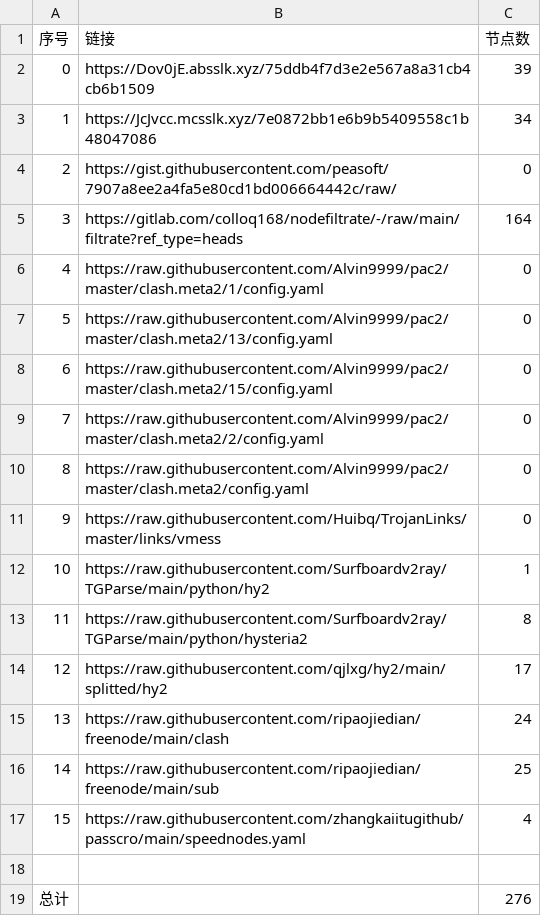
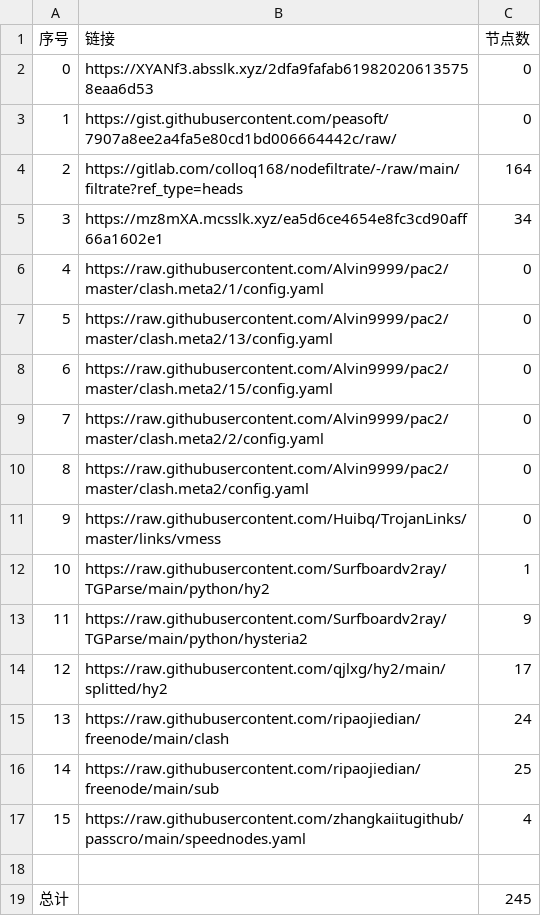
Before and after one commit to sileopro/NoMoreWalls, a CSV file: list_result.csv, drawn as a sheet; removed rows and columns are numbered as before the commit, all else as after; the diff names each change by its address in the sheet, - before the commit and + after, or states it on an @@ line.

```diff
--- a/list_result.csv
+++ b/list_result.csv
-row 2: 0 | https://Dov0jE.absslk.xyz/75ddb4f7d3e2e567a8a31cb4cb6b1509 | 39
-row 3: 1 | https://JcJvcc.mcsslk.xyz/7e0872bb1e6b9b5409558c1b48047086 | 34
+row 2: 0 | https://XYANf3.absslk.xyz/2dfa9fafab619820206135758eaa6d53 | 0
@@ column A (序号) renumbered between rows 3 and 4 @@
+row 5: 3 | https://mz8mXA.mcsslk.xyz/ea5d6ce4654e8fc3cd90aff66a1602e1 | 34
-C13 (节点数): 8
+C13 (节点数): 9
-C19 (节点数): 276
+C19 (节点数): 245
```
Also changed, not shown: 28 other files.
